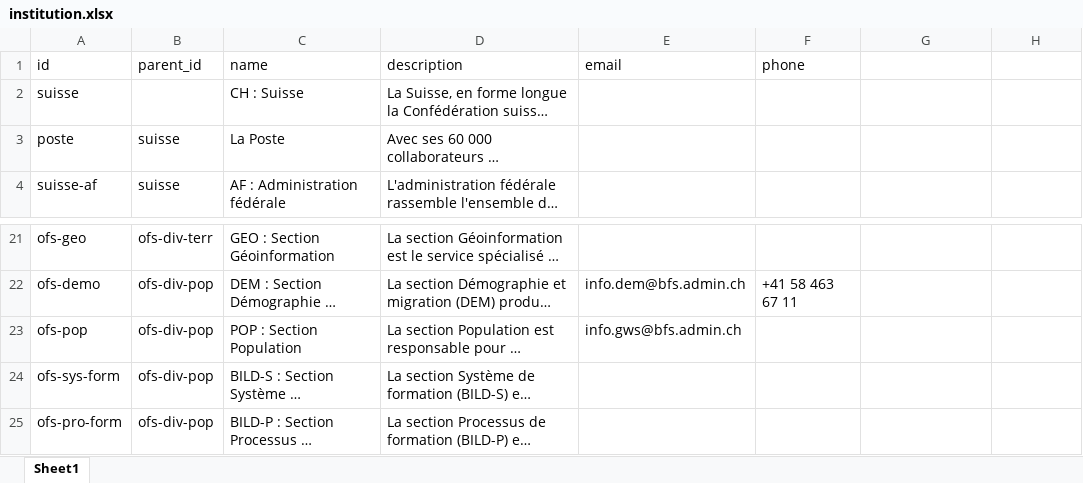
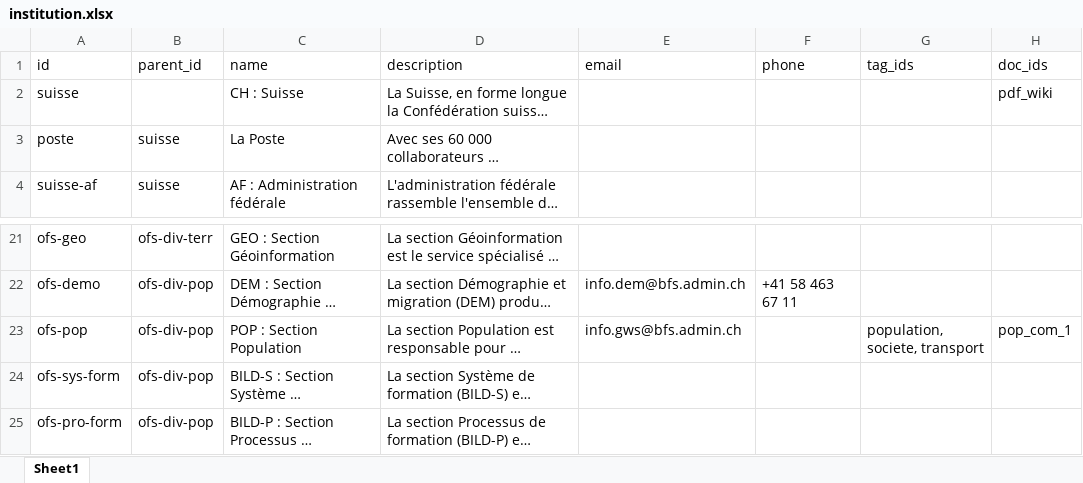
Before and after one commit to bassim-matar/datannur, an Excel workbook: public/data/db_source/institution.xlsx, sheet Sheet1, drawn as a sheet; only a part is shown, gaps mark what is left out; long unchanged cells end in …; values as stored, in another font and other column widths than the file's, no borders; table styles not drawn; the diff names each change by its address in the sheet, - before the commit and + after, or states it on an @@ line.

Commit message:
changed : denormalize db schema to remove many to many relation table

```diff
--- a/public/data/db_source/institution.xlsx (sheet Sheet1)
+++ b/public/data/db_source/institution.xlsx (sheet Sheet1)
-G1: (empty)
+G1: tag_ids
-H1: (empty)
+H1: doc_ids
-H2 (doc_ids): (empty)
+H2 (doc_ids): pdf_wiki
-G23 (tag_ids): (empty)
+G23 (tag_ids): population, societe, transport
-H23 (doc_ids): (empty)
+H23 (doc_ids): pop_com_1
```
Also changed, not shown: public/data/db_source/dataset.xlsx, public/data/db_source/folder.xlsx, 10 other files.
